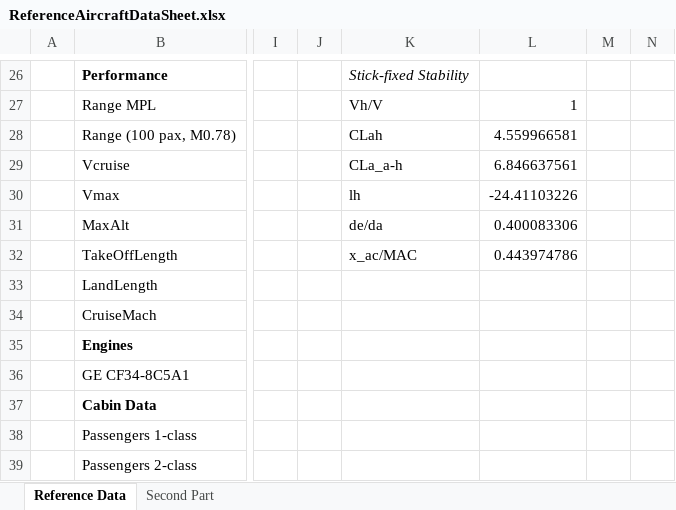
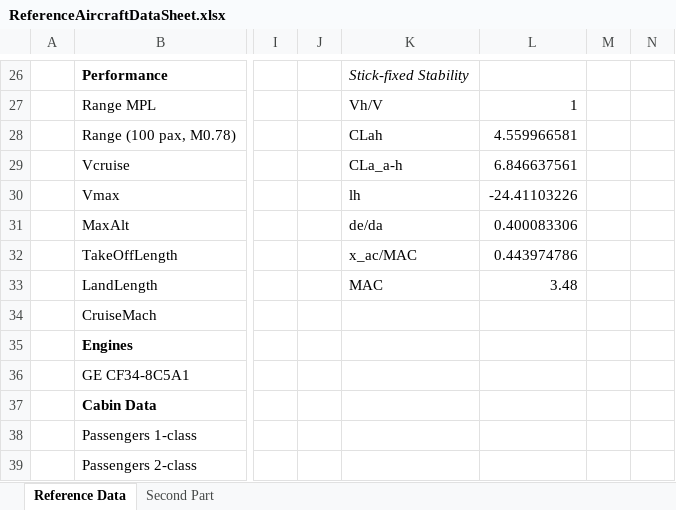
Before and after one commit to Steven-dR119/SEAD55, an Excel workbook: ReferenceAircraftDataSheet.xlsx, sheet Reference Data, drawn as a sheet; only a part is shown, gaps mark what is left out; values as stored, in another font and other column widths than the file's, no borders; the diff names each change by its address in the sheet, - before the commit and + after, or states it on an @@ line.

```diff
--- a/ReferenceAircraftDataSheet.xlsx (sheet Reference Data)
+++ b/ReferenceAircraftDataSheet.xlsx (sheet Reference Data)
-K33: (empty)
+K33: MAC
-L33: (empty)
+L33: 3.48
```
Also changed, not shown: 1 other file.
